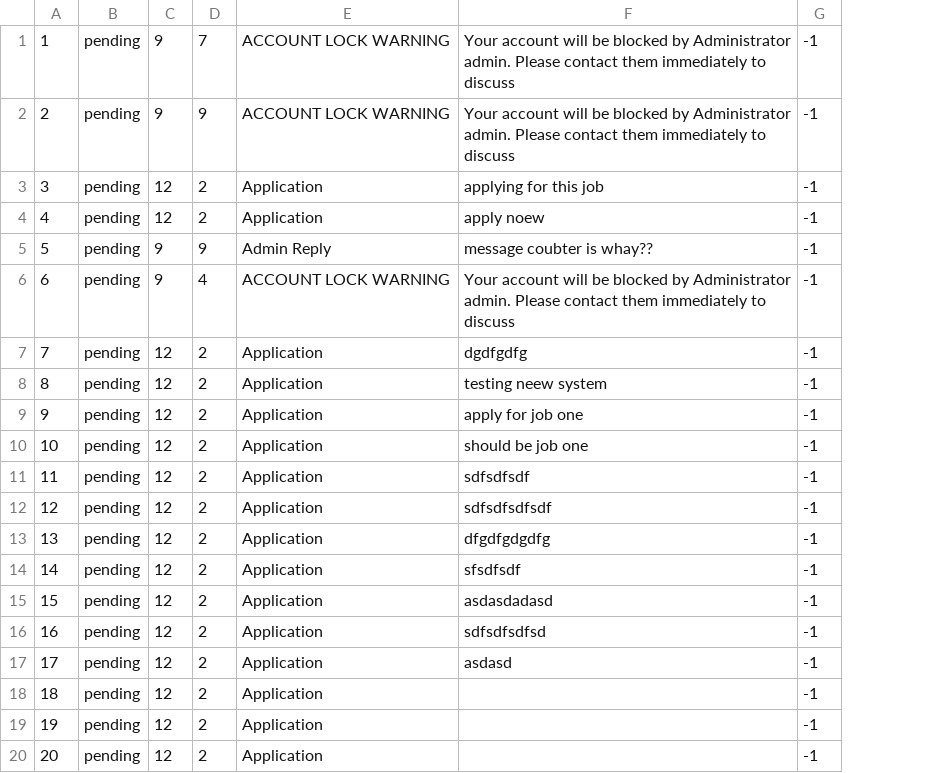
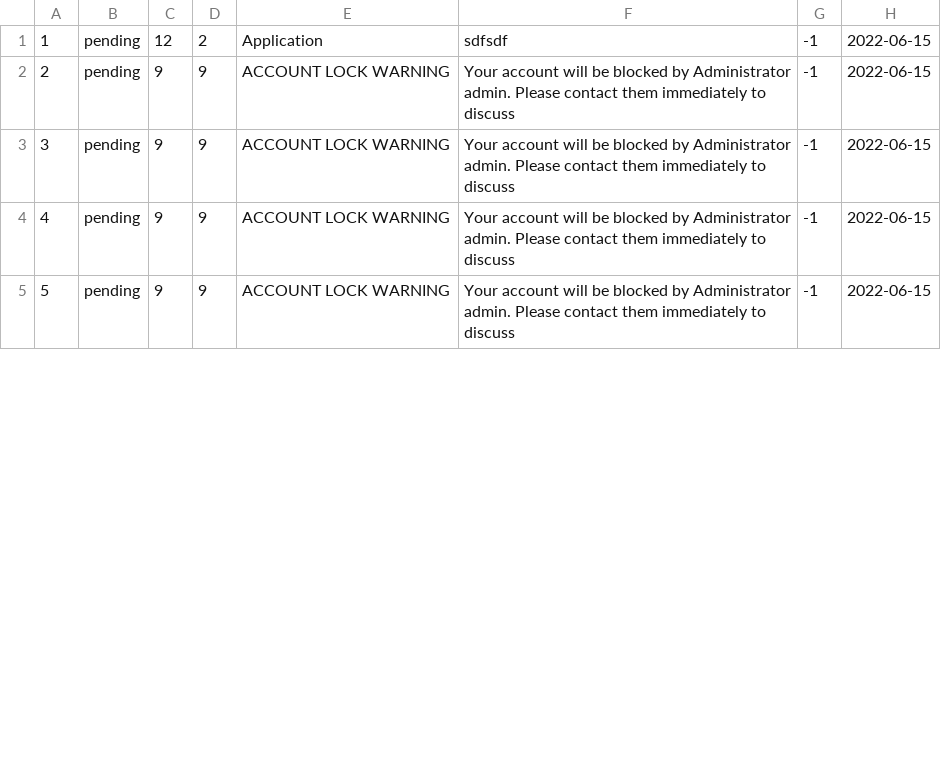
Before and after one commit to namyngu/JobSeekingSystem, a CSV file: messages.csv, drawn as a sheet; only a part is shown; removed rows and columns are numbered as before the commit, all else as after; the diff covers the shown part only; the diff names each change by its address in the sheet, - before the commit and + after, or states it on an @@ line.

Commit message:
added date to message class amended the way interface Communication handles messages accordingly amended the way messages are saved and read to reflect addition of date class improved read messages from csv, now creates applications and messages depending on file type

```diff
--- a/messages.csv
+++ b/messages.csv
+column H, rows 1-5: all 2022-06-15
-C1: 9
+C1: 12
-D1: 7
+D1: 2
-E1: ACCOUNT LOCK WARNING
+E1: Application
-F1: Your account will be blocked by Administrator admin. Please contact them immediately to discuss
+F1: sdfsdf
-row 3: 3 | pending | 12 | 2 | Application | applying for this job | -1
-row 4: 4 | pending | 12 | 2 | Application | apply noew | -1
@@ column A renumbered from row 3 down @@
-E3: Admin Reply
+E3: ACCOUNT LOCK WARNING
-F3: message coubter is whay??
+F3: Your account will be blocked by Administrator admin. Please contact them immediately to discuss
-D4: 4
+D4: 9
-row 7: 7 | pending | 12 | 2 | Application | dgdfgdfg | -1
-C5: 12
+C5: 9
-D5: 2
+D5: 9
-E5: Application
+E5: ACCOUNT LOCK WARNING
-F5: testing neew system
+F5: Your account will be blocked by Administrator admin. Please contact them immediately to discuss
-row 9: 9 | pending | 12 | 2 | Application | apply for job one | -1
-row 10: 10 | pending | 12 | 2 | Application | should be job one | -1
-row 11: 11 | pending | 12 | 2 | Application | sdfsdfsdf | -1
-row 12: 12 | pending | 12 | 2 | Application | sdfsdfsdfsdf | -1
-row 13: 13 | pending | 12 | 2 | Application | dfgdfgdgdfg | -1
-row 14: 14 | pending | 12 | 2 | Application | sfsdfsdf | -1
-row 15: 15 | pending | 12 | 2 | Application | asdasdadasd | -1
-row 16: 16 | pending | 12 | 2 | Application | sdfsdfsdfsd | -1
-row 17: 17 | pending | 12 | 2 | Application | asdasd | -1
-row 18: 18 | pending | 12 | 2 | Application |  | -1
-row 19: 19 | pending | 12 | 2 | Application |  | -1
-row 20: 20 | pending | 12 | 2 | Application |  | -1
```
Also changed, not shown: 9 removed rows and 4 edited cells elsewhere in this file, 7 other files.
